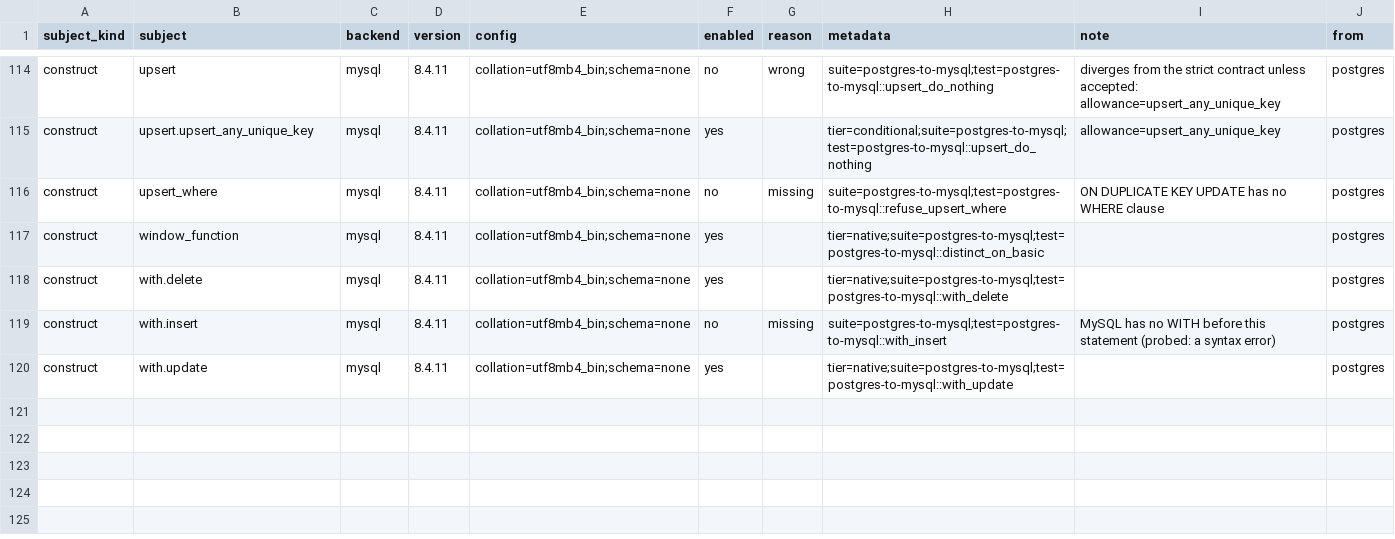
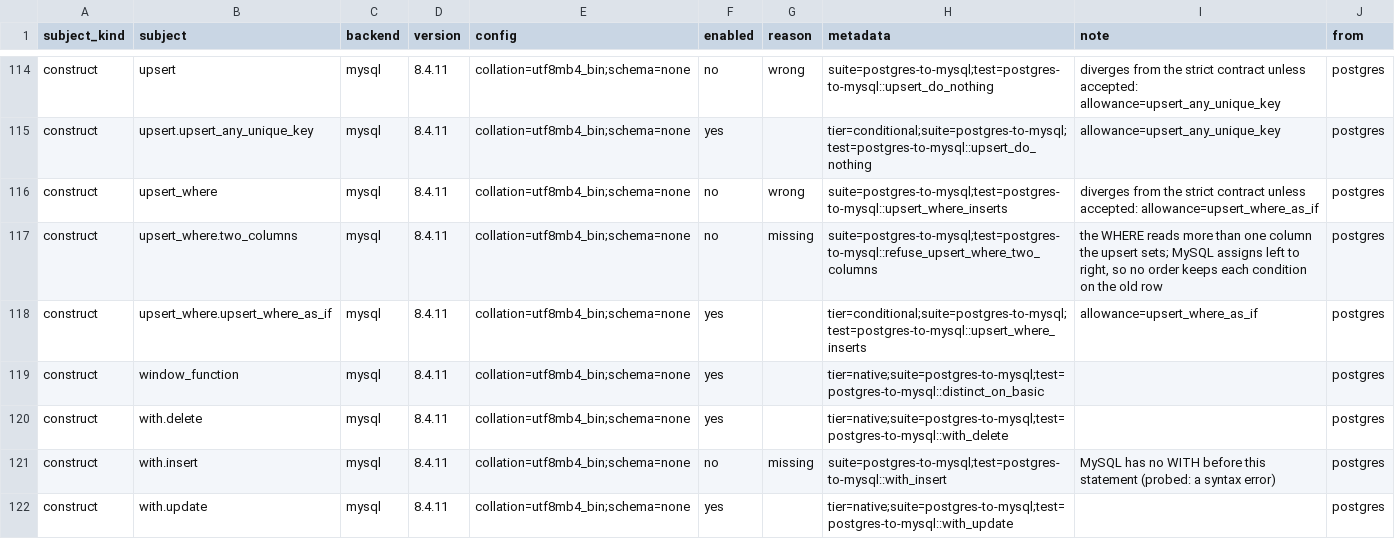
Before and after one commit to ThinkersJournal/unisql, a TSV file: crates/unisql-dialect-mysql/matrix-mysql-from-postgres.tsv, drawn as a sheet; only a part is shown, gaps mark what is left out.

```diff
--- a/crates/unisql-dialect-mysql/matrix-mysql-from-postgres.tsv
+++ b/crates/unisql-dialect-mysql/matrix-mysql-from-postgres.tsv
@@ -115,3 +115,5 @@ construct	upsert	mysql	8.4.11	collation=utf8mb4_bin;schema=none	no	wrong	suite=p
 construct	upsert.upsert_any_unique_key	mysql	8.4.11	collation=utf8mb4_bin;schema=none	yes		tier=conditional;suite=postgres-to-mysql;test=postgres-to-mysql::upsert_do_nothing	allowance=upsert_any_unique_key	postgres
-construct	upsert_where	mysql	8.4.11	collation=utf8mb4_bin;schema=none	no	missing	suite=postgres-to-mysql;test=postgres-to-mysql::refuse_upsert_where	ON DUPLICATE KEY UPDATE has no WHERE clause	postgres
+construct	upsert_where	mysql	8.4.11	collation=utf8mb4_bin;schema=none	no	wrong	suite=postgres-to-mysql;test=postgres-to-mysql::upsert_where_inserts	diverges from the strict contract unless accepted: allowance=upsert_where_as_if	postgres
+construct	upsert_where.two_columns	mysql	8.4.11	collation=utf8mb4_bin;schema=none	no	missing	suite=postgres-to-mysql;test=postgres-to-mysql::refuse_upsert_where_two_columns	the WHERE reads more than one column the upsert sets; MySQL assigns left to right, so no order keeps each condition on the old row	postgres
+construct	upsert_where.upsert_where_as_if	mysql	8.4.11	collation=utf8mb4_bin;schema=none	yes		tier=conditional;suite=postgres-to-mysql;test=postgres-to-mysql::upsert_where_inserts	allowance=upsert_where_as_if	postgres
 construct	window_function	mysql	8.4.11	collation=utf8mb4_bin;schema=none	yes		tier=native;suite=postgres-to-mysql;test=postgres-to-mysql::distinct_on_basic		postgres
```
Also changed, not shown: crates/unisql-dialect-mysql/matrix-mariadb-from-postgres.tsv, docs/LEAF-CONTRACTS.tsv, 12 other files.
